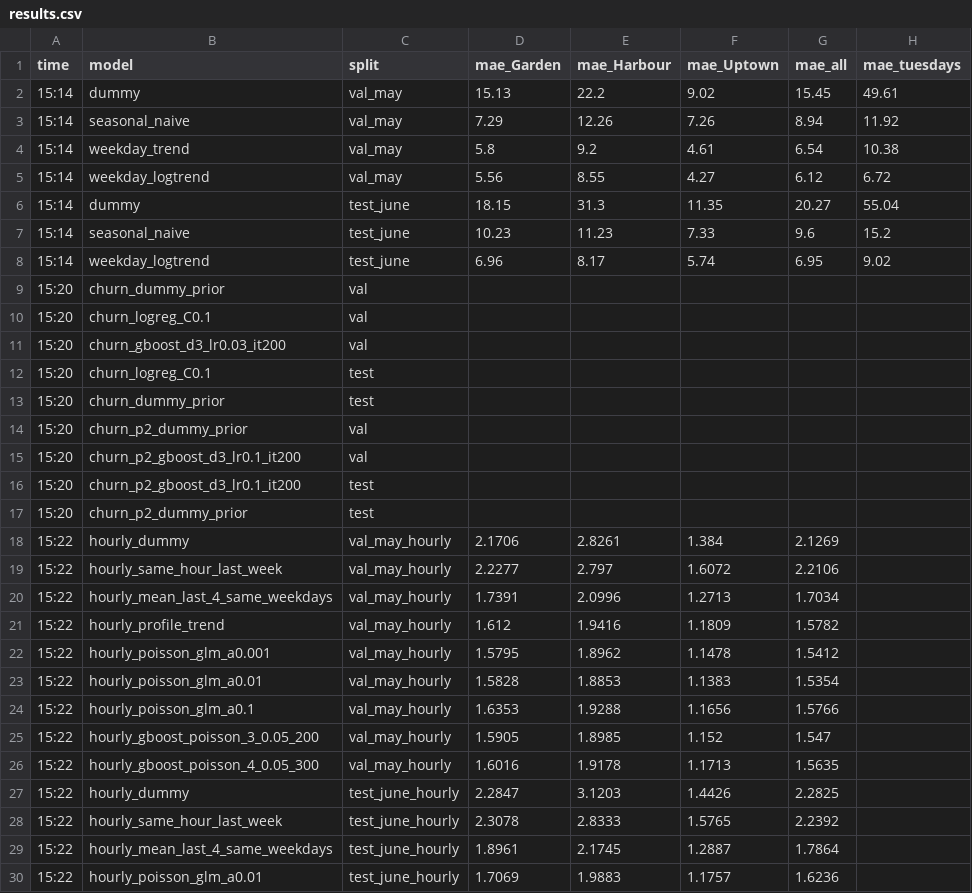
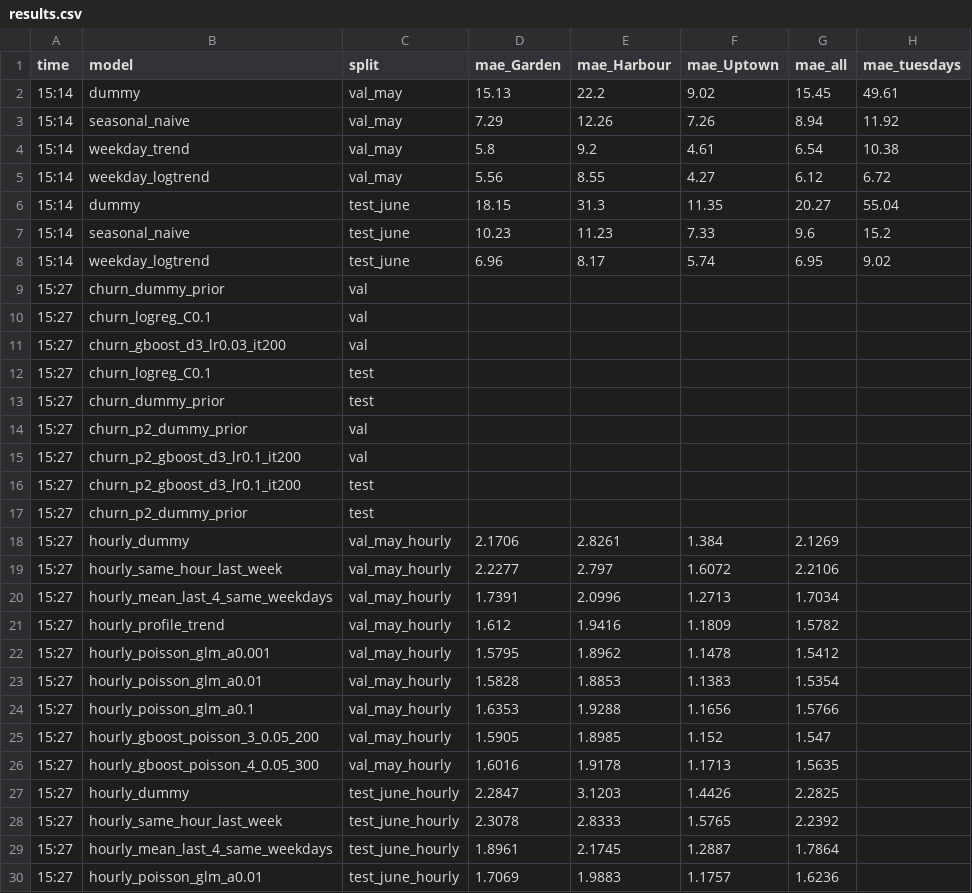
Before and after one commit to rakanhmd/eece490-hackathon, a CSV file: results/results.csv, drawn as a sheet; only a part is shown; the diff names each change by its address in the sheet, - before the commit and + after, or states it on an @@ line.

Commit message:
Refresh results log after clean reruns (timestamps only)

```diff
--- a/results/results.csv
+++ b/results/results.csv
-A9:A17 (time): 15:20
+A9:A17 (time): 15:27
-A18:A30 (time): 15:22
+A18:A30 (time): 15:27
```
